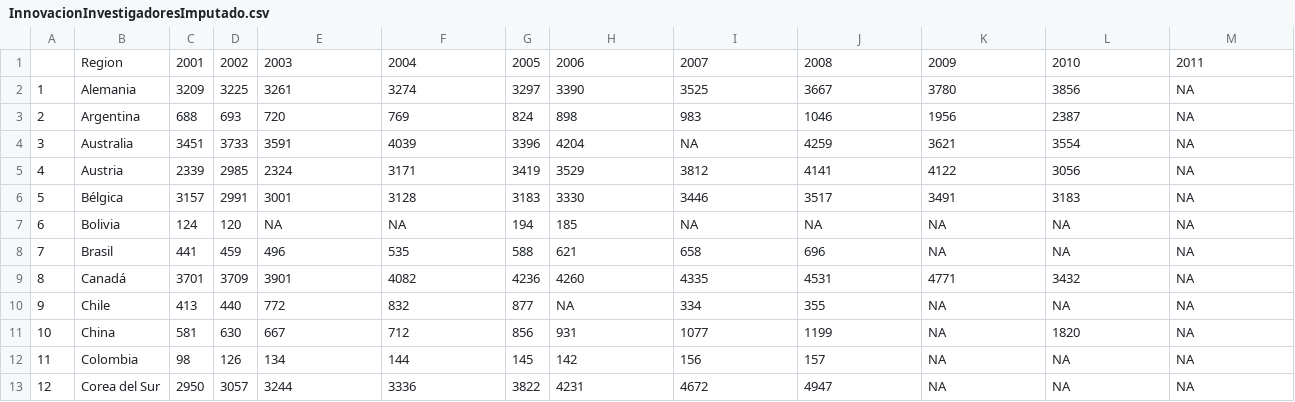
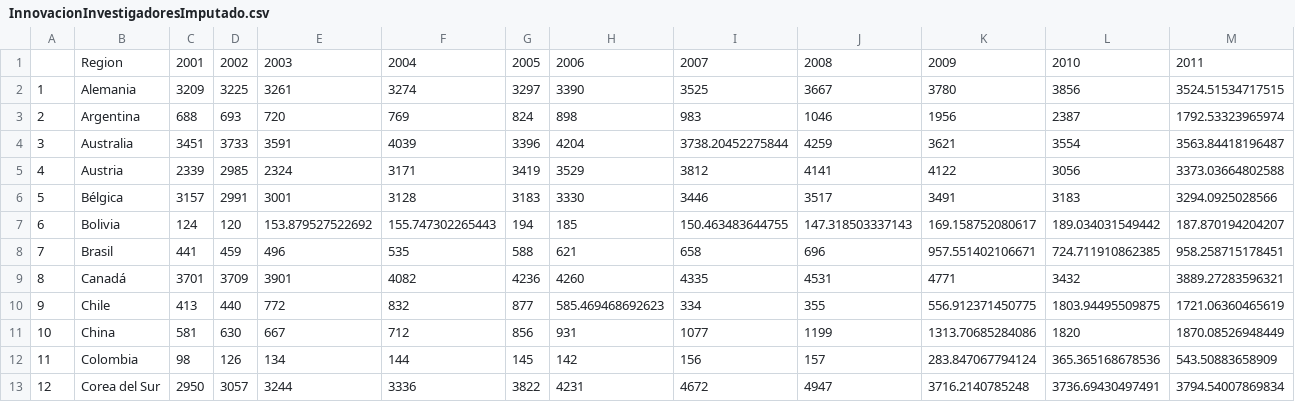
Before and after one commit to EduardoClark/IndiceIMCO, a CSV file: OutputData/RandomForest/InnovacionInvestigadoresImputado.csv, drawn as a sheet; only a part is shown; the diff covers the shown part only.

```diff
--- a/OutputData/RandomForest/InnovacionInvestigadoresImputado.csv
+++ b/OutputData/RandomForest/InnovacionInvestigadoresImputado.csv
@@ -1,13 +1,13 @@
 "","Region","2001","2002","2003","2004","2005","2006","2007","2008","2009","2010","2011"
-"1","Alemania",3209,3225,3261,3274,3297,3390,3525,3667,3780,3856,NA
-"2","Argentina",688,693,720,769,824,898,983,1046,1956,2387,NA
-"3","Australia",3451,3733,3591,4039,3396,4204,NA,4259,3621,3554,NA
-"4","Austria",2339,2985,2324,3171,3419,3529,3812,4141,4122,3056,NA
-"5","Bélgica",3157,2991,3001,3128,3183,3330,3446,3517,3491,3183,NA
-"6","Bolivia",124,120,NA,NA,194,185,NA,NA,NA,NA,NA
-"7","Brasil",441,459,496,535,588,621,658,696,NA,NA,NA
-"8","Canadá",3701,3709,3901,4082,4236,4260,4335,4531,4771,3432,NA
-"9","Chile",413,440,772,832,877,NA,334,355,NA,NA,NA
-"10","China",581,630,667,712,856,931,1077,1199,NA,1820,NA
-"11","Colombia",98,126,134,144,145,142,156,157,NA,NA,NA
-"12","Corea del Sur",2950,3057,3244,3336,3822,4231,4672,4947,NA,NA,NA
+"1","Alemania",3209,3225,3261,3274,3297,3390,3525,3667,3780,3856,3524.51534717515
+"2","Argentina",688,693,720,769,824,898,983,1046,1956,2387,1792.53323965974
+"3","Australia",3451,3733,3591,4039,3396,4204,3738.20452275844,4259,3621,3554,3563.84418196487
+"4","Austria",2339,2985,2324,3171,3419,3529,3812,4141,4122,3056,3373.03664802588
+"5","Bélgica",3157,2991,3001,3128,3183,3330,3446,3517,3491,3183,3294.0925028566
+"6","Bolivia",124,120,153.879527522692,155.747302265443,194,185,150.463483644755,147.318503337143,169.158752080617,189.034031549442,187.870194204207
+"7","Brasil",441,459,496,535,588,621,658,696,957.551402106671,724.711910862385,958.258715178451
+"8","Canadá",3701,3709,3901,4082,4236,4260,4335,4531,4771,3432,3889.27283596321
+"9","Chile",413,440,772,832,877,585.469468692623,334,355,556.912371450775,1803.94495509875,1721.06360465619
+"10","China",581,630,667,712,856,931,1077,1199,1313.70685284086,1820,1870.08526948449
+"11","Colombia",98,126,134,144,145,142,156,157,283.847067794124,365.365168678536,543.50883658909
+"12","Corea del Sur",2950,3057,3244,3336,3822,4231,4672,4947,3716.2140785248,3736.69430497491,3794.54007869834
```
Also changed, not shown: 135 edited cells elsewhere in this file, OutputData/Comparison/AguaAgricultura.csv, OutputData/ImputacionMultiple/ImpuestoIngreso/ImpuestoIngresoImputado1.csv, 34 other files.
